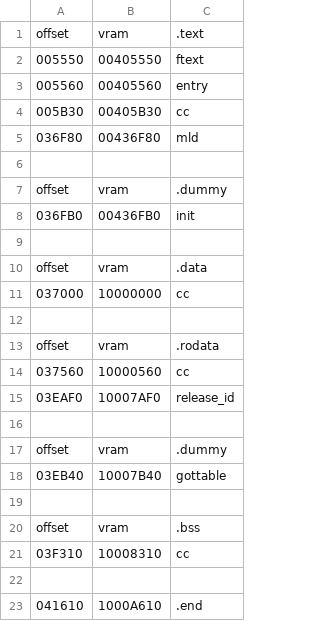
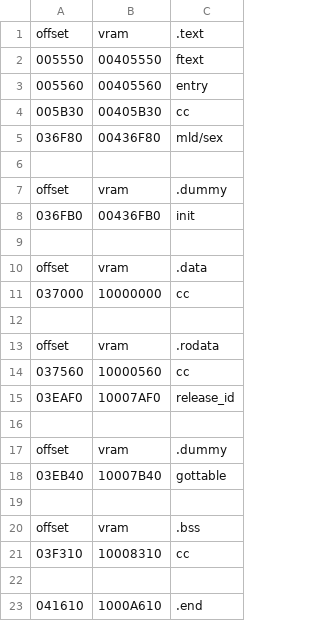
Before and after one commit to decompals/ido-matching-decomp, a CSV file: symbols/5.3/cc.splits.csv, drawn as a sheet.

Commit message:
Tool to generate `.split.csv` file

```diff
--- a/symbols/5.3/cc.splits.csv
+++ b/symbols/5.3/cc.splits.csv
@@ -4,3 +4,3 @@ offset,vram,.text
 005B30,00405B30,cc
-036F80,00436F80,mld
+036F80,00436F80,mld/sex
 
```
Also changed, not shown: 1 other file.
